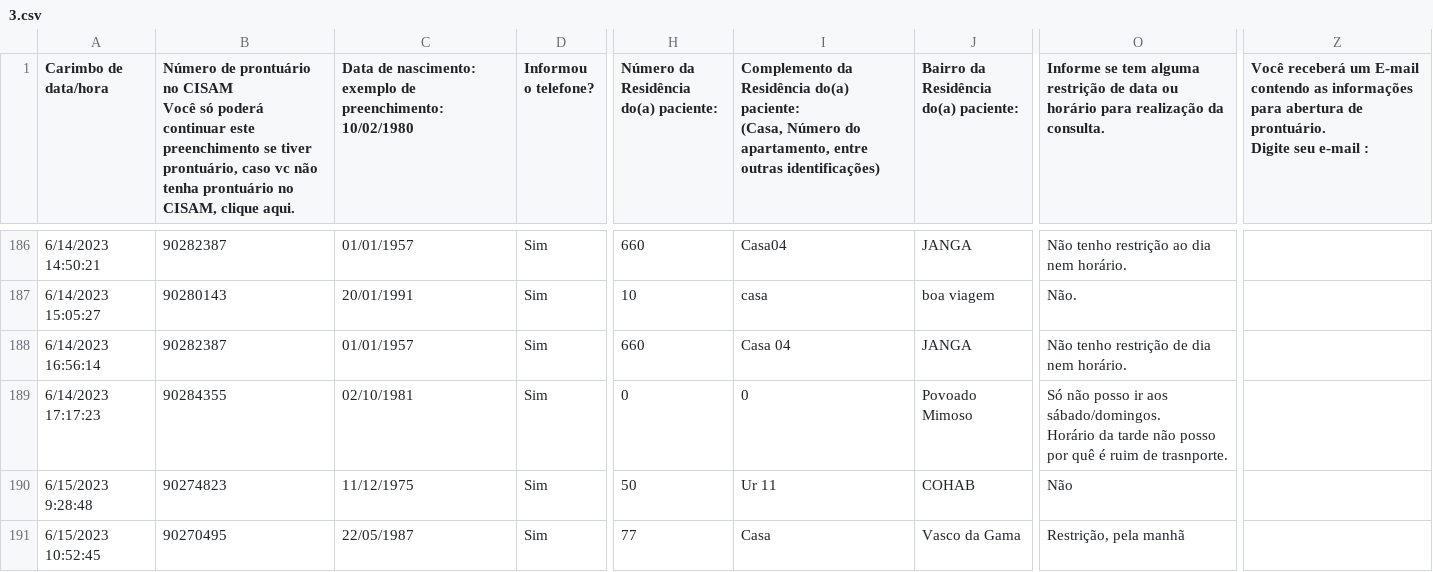
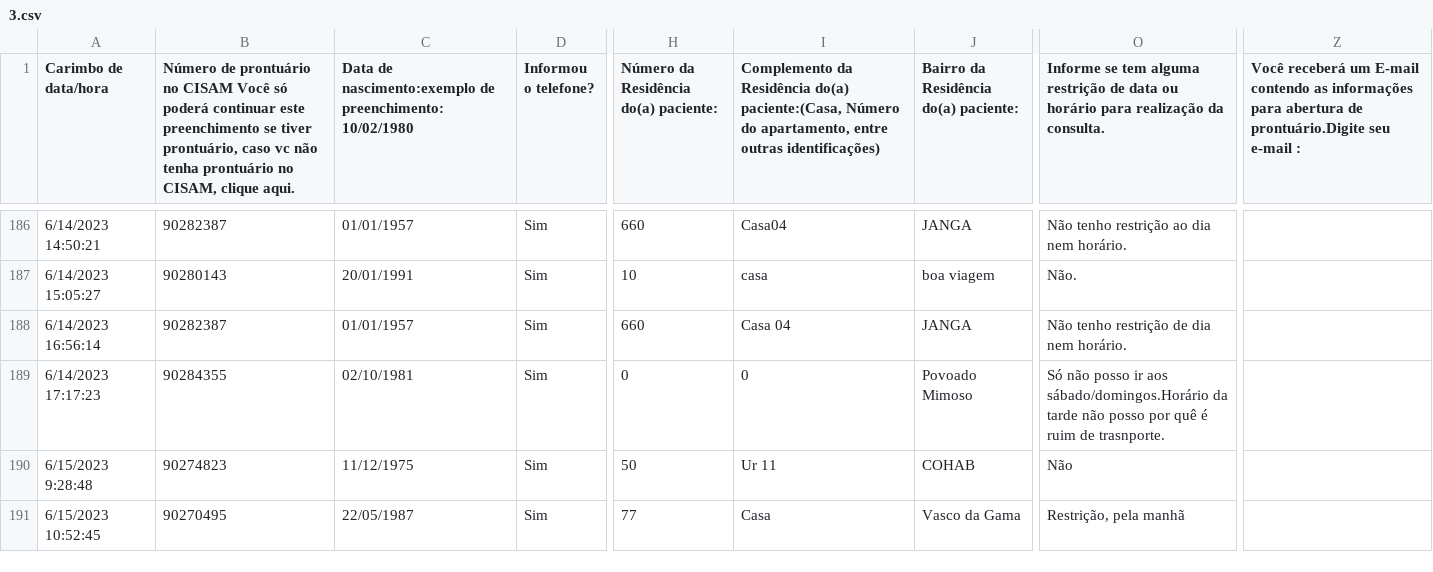
Before and after one commit to MateusCavalcantiPoli/Projeto-LPI, a CSV file: 3.csv, drawn as a sheet; only a part is shown, gaps mark what is left out; ↵ is a line break in a cell; the diff covers the shown part only; the diff names each change by its address in the sheet, - before the commit and + after, or states it on an @@ line.

```diff
--- a/3.csv
+++ b/3.csv
-B1: …clique aqui.
+B1: …clique aqui.
-C1: Data de nascimento: ↵ exemplo de preenchimento:…
+C1: Data de nascimento:exemplo de preenchimento:…
-I1: …Residência do(a) paciente: ↵ (Casa, Número do…
+I1: …Residência do(a) paciente:(Casa, Número do…
-Z1: …abertura de prontuário. ↵ Digite seu e-mail…
+Z1: …abertura de prontuário.Digite seu e-mail…
-O189: …ir aos sábado/domingos. ↵ Horário da tarde…
+O189: …ir aos sábado/domingos.Horário da tarde…
```
Also changed, not shown: 37 edited cells elsewhere in this file.
